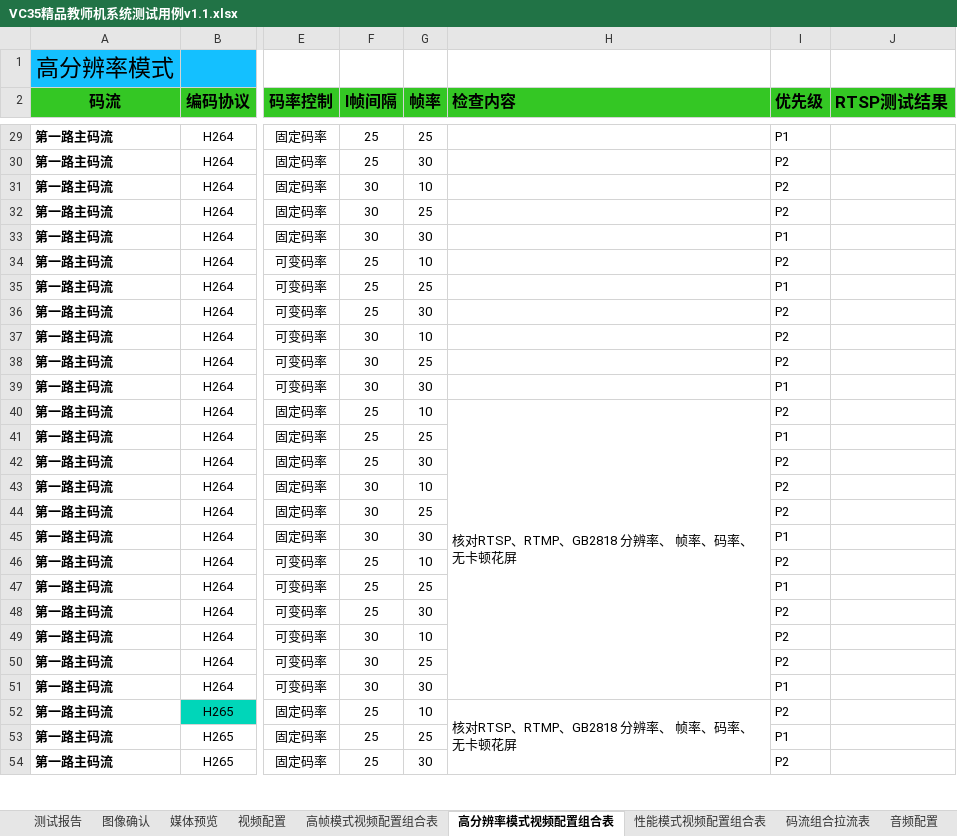
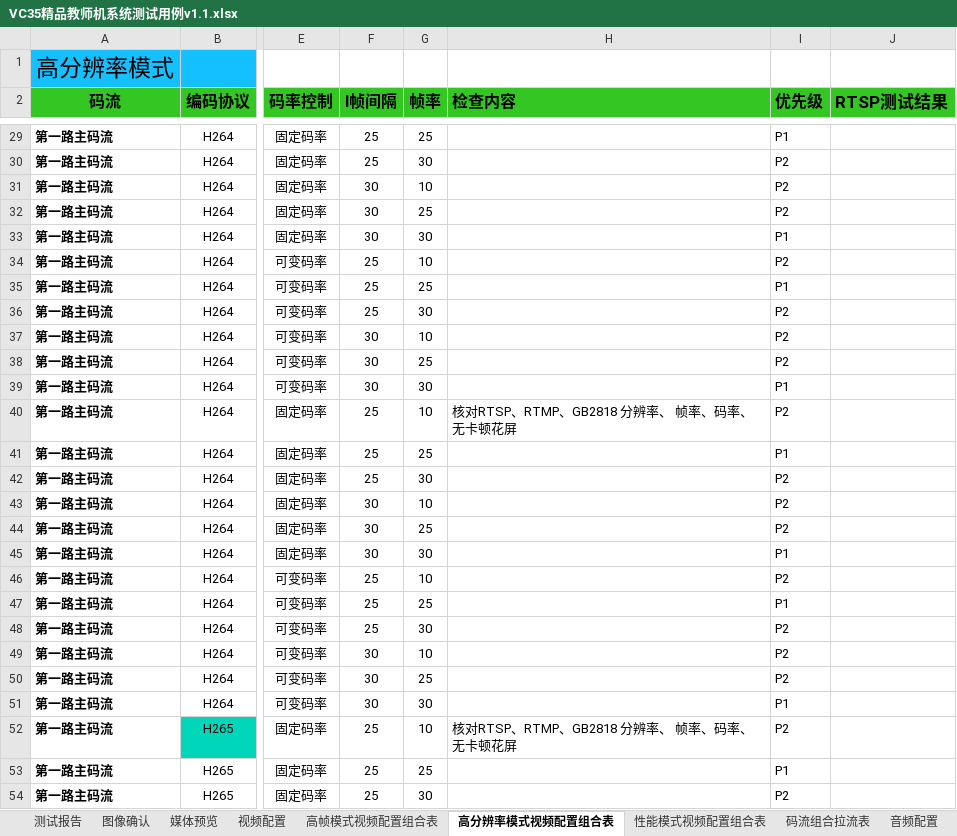
Before and after one commit to guangtaochentcl-ux/KDL-2026, an Excel workbook: bin/Debug/net8.0-windows/testExcel/VC35精品教师机系统测试用例v1.1.xlsx, sheet 高分辨率模式视频配置组合表, drawn as a sheet; only a part is shown, gaps mark what is left out; values as stored, in another font and other column widths than the file's, no borders; the diff covers the shown part only; the diff names each change by its address in the sheet, - before the commit and + after, or states it on an @@ line.

```diff
--- a/bin/Debug/net8.0-windows/testExcel/VC35精品教师机系统测试用例v1.1.xlsx (sheet 高分辨率模式视频配置组合表)
+++ b/bin/Debug/net8.0-windows/testExcel/VC35精品教师机系统测试用例v1.1.xlsx (sheet 高分辨率模式视频配置组合表)
-H40:H51 merged
-H52:H63 merged
```
Also changed, not shown: 4 edited cells and merged cells elsewhere in this sheet, charts or pictures, 12 other files.
